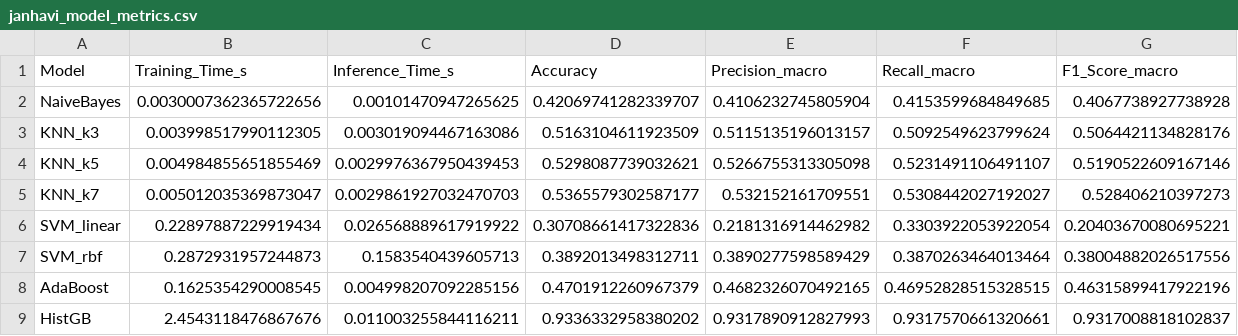
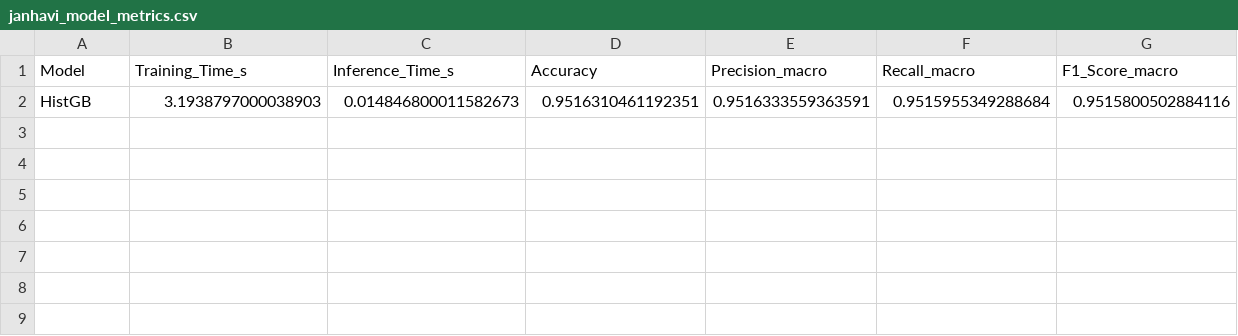
Before and after one commit to KhushiChandak04/Aquaculture-MajorProject, a CSV file: results/janhavi_model_metrics.csv, drawn as a sheet; removed rows and columns are numbered as before the commit, all else as after; the diff names each change by its address in the sheet, - before the commit and + after, or states it on an @@ line.

```diff
--- a/results/janhavi_model_metrics.csv
+++ b/results/janhavi_model_metrics.csv
-row 2: NaiveBayes | 0.0030007362365722656 | 0.00101470947265625 | 0.42069741282339707 | 0.4106232745805904 | 0.4153599684849685 | 0.4067738927738928
-row 3: KNN_k3 | 0.003998517990112305 | 0.003019094467163086 | 0.5163104611923509 | 0.5115135196013157 | 0.5092549623799624 | 0.5064421134828176
-row 4: KNN_k5 | 0.004984855651855469 | 0.0029976367950439453 | 0.5298087739032621 | 0.5266755313305098 | 0.5231491106491107 | 0.5190522609167146
-row 5: KNN_k7 | 0.005012035369873047 | 0.0029861927032470703 | 0.5365579302587177 | 0.532152161709551 | 0.5308442027192027 | 0.528406210397273
-row 6: SVM_linear | 0.22897887229919434 | 0.026568889617919922 | 0.30708661417322836 | 0.2181316914462982 | 0.3303922053922054 | 0.20403670080695221
-row 7: SVM_rbf | 0.2872931957244873 | 0.1583540439605713 | 0.3892013498312711 | 0.3890277598589429 | 0.3870263464013464 | 0.38004882026517556
-row 8: AdaBoost | 0.1625354290008545 | 0.004998207092285156 | 0.4701912260967379 | 0.4682326070492165 | 0.46952828515328515 | 0.46315899417922196
-row 9: HistGB | 2.4543118476867676 | 0.011003255844116211 | 0.9336332958380202 | 0.9317890912827993 | 0.9317570661320661 | 0.9317008818102837
+row 2: HistGB | 3.1938797000038903 | 0.014846800011582673 | 0.9516310461192351 | 0.9516333559363591 | 0.9515955349288684 | 0.9515800502884116
```
Also changed, not shown: results/genomic_feature_importance.csv, results/productivity_metrics.csv, 21 other files.
